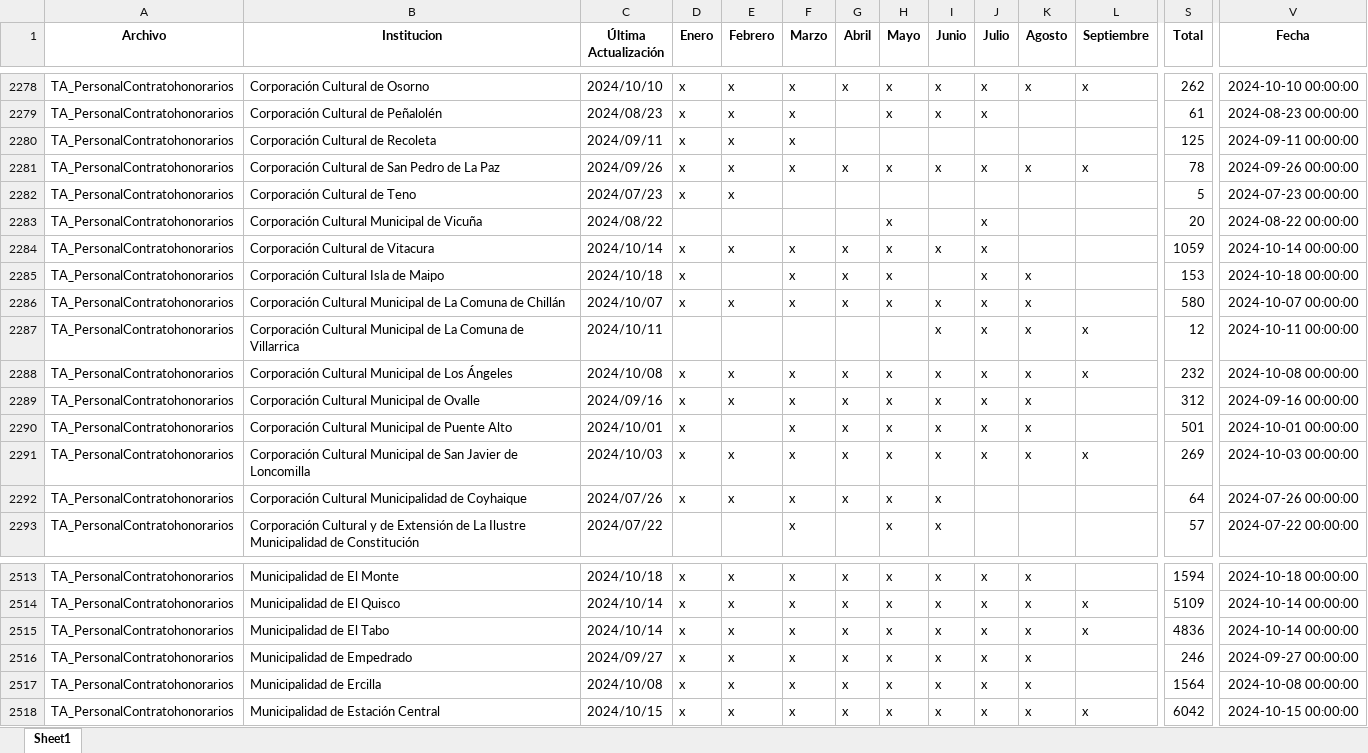
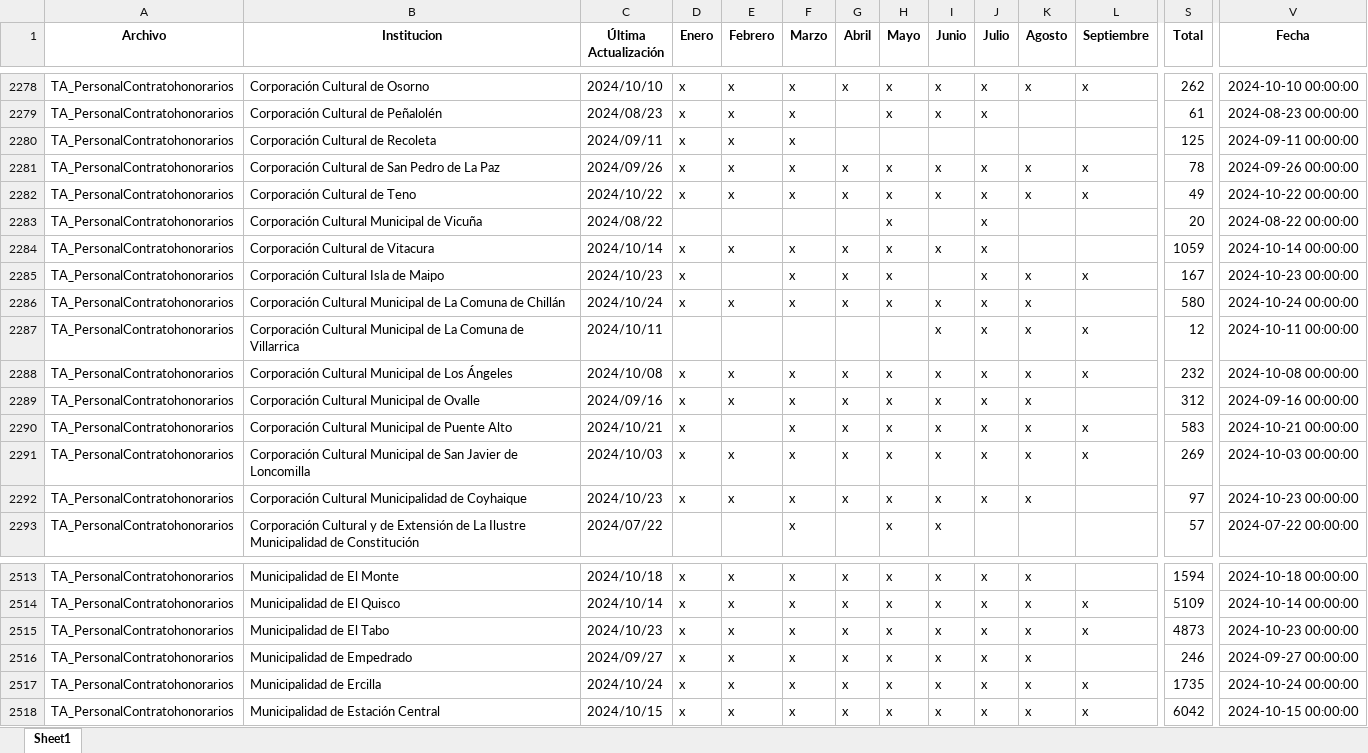
Before and after one commit to Sud-Austral/action_transparencia, an Excel workbook: consolidado6.xlsx, sheet Sheet1, drawn as a sheet; only a part is shown, gaps mark what is left out; values as stored, in another font and other column widths than the file's, no borders; the diff covers the shown part only; the diff names each change by its address in the sheet, - before the commit and + after, or states it on an @@ line.

```diff
--- a/consolidado6.xlsx (sheet Sheet1)
+++ b/consolidado6.xlsx (sheet Sheet1)
-C2282 (Última Actualización): 2024/07/23
+C2282 (Última Actualización): 2024/10/22
-F2282 (Marzo): (empty)
+F2282 (Marzo): x
-G2282 (Abril): (empty)
+G2282 (Abril): x
-H2282 (Mayo): (empty)
+H2282 (Mayo): x
-I2282 (Junio): (empty)
+I2282 (Junio): x
-J2282 (Julio): (empty)
+J2282 (Julio): x
-K2282 (Agosto): (empty)
+K2282 (Agosto): x
-L2282 (Septiembre): (empty)
+L2282 (Septiembre): x
-S2282 (Total): 5
+S2282 (Total): 49
-V2282 (Fecha): 2024-07-23 00:00:00
+V2282 (Fecha): 2024-10-22 00:00:00
-C2285 (Última Actualización): 2024/10/18
+C2285 (Última Actualización): 2024/10/23
-L2285 (Septiembre): (empty)
+L2285 (Septiembre): x
-S2285 (Total): 153
+S2285 (Total): 167
-V2285 (Fecha): 2024-10-18 00:00:00
+V2285 (Fecha): 2024-10-23 00:00:00
-C2286 (Última Actualización): 2024/10/07
+C2286 (Última Actualización): 2024/10/24
-V2286 (Fecha): 2024-10-07 00:00:00
+V2286 (Fecha): 2024-10-24 00:00:00
-C2290 (Última Actualización): 2024/10/01
+C2290 (Última Actualización): 2024/10/21
-L2290 (Septiembre): (empty)
+L2290 (Septiembre): x
-S2290 (Total): 501
+S2290 (Total): 583
-V2290 (Fecha): 2024-10-01 00:00:00
+V2290 (Fecha): 2024-10-21 00:00:00
-C2292 (Última Actualización): 2024/07/26
+C2292 (Última Actualización): 2024/10/23
-J2292 (Julio): (empty)
+J2292 (Julio): x
-K2292 (Agosto): (empty)
+K2292 (Agosto): x
-S2292 (Total): 64
+S2292 (Total): 97
-V2292 (Fecha): 2024-07-26 00:00:00
+V2292 (Fecha): 2024-10-23 00:00:00
-C2515 (Última Actualización): 2024/10/14
+C2515 (Última Actualización): 2024/10/23
-S2515 (Total): 4836
+S2515 (Total): 4873
-V2515 (Fecha): 2024-10-14 00:00:00
+V2515 (Fecha): 2024-10-23 00:00:00
-C2517 (Última Actualización): 2024/10/08
+C2517 (Última Actualización): 2024/10/24
-L2517 (Septiembre): (empty)
+L2517 (Septiembre): x
-S2517 (Total): 1564
+S2517 (Total): 1735
-V2517 (Fecha): 2024-10-08 00:00:00
+V2517 (Fecha): 2024-10-24 00:00:00
```
Also changed, not shown: 532 edited cells elsewhere in this sheet, consolidado_historico6.xlsx.
